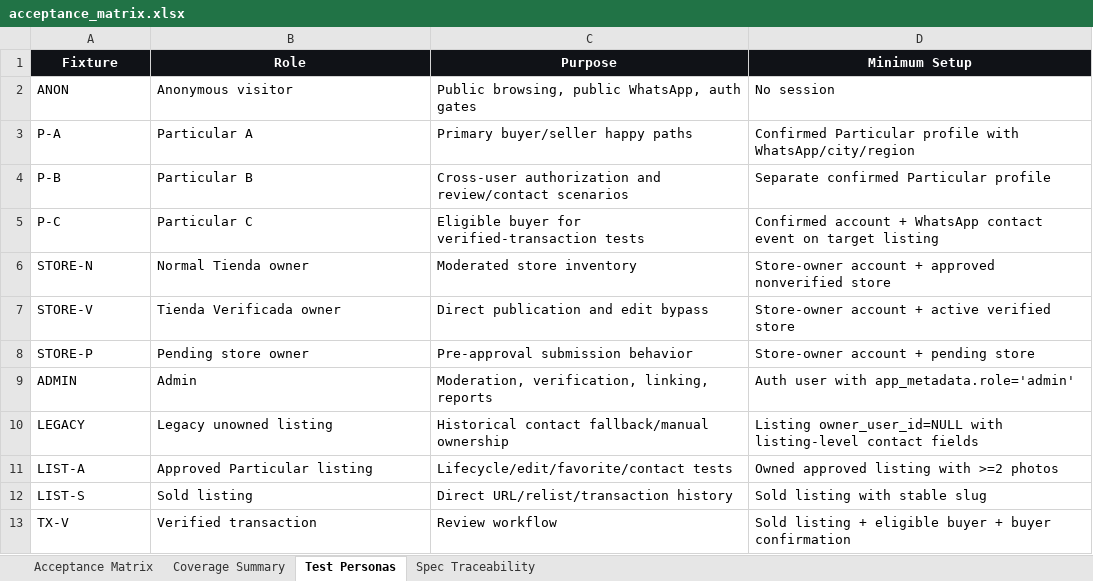
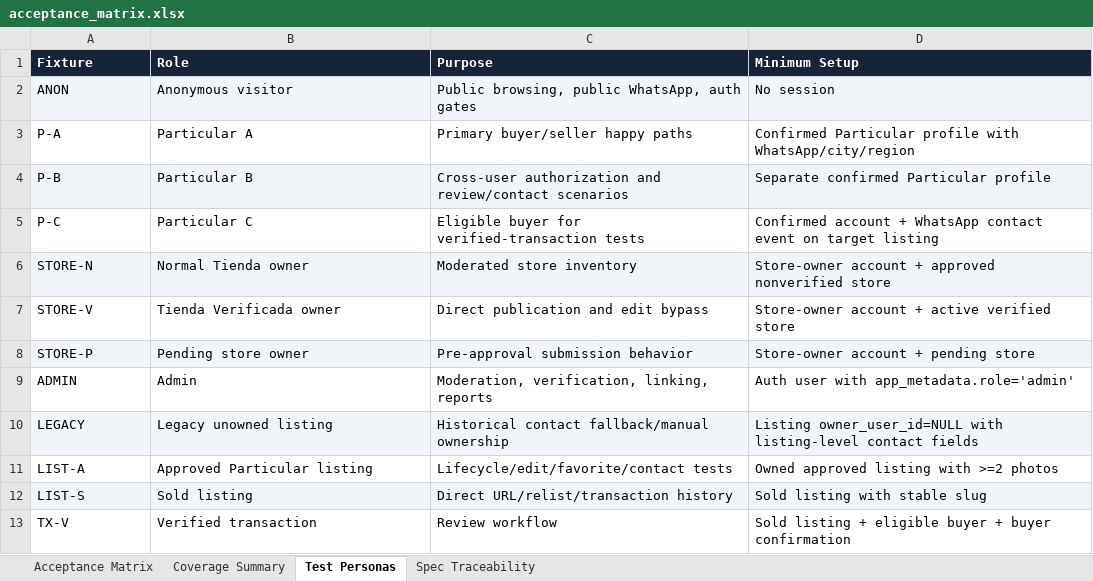
Before and after one commit to hpcamayo/mkt_instrumentos, an Excel workbook: acceptance_matrix.xlsx, sheet Test Personas, drawn as a sheet; values as stored, in another font and other column widths than the file's, no borders; table styles not drawn; the diff names each change by its address in the sheet, - before the commit and + after, or states it on an @@ line.

```diff
--- a/acceptance_matrix.xlsx (sheet Test Personas)
+++ b/acceptance_matrix.xlsx (sheet Test Personas)
@@ A1:D1 fill: #101217 → #172337, alignment: center → left @@
-A2:D2 fill: none
+A2:D2 fill: #F1F5F9
-A4:D4 fill: none
+A4:D4 fill: #F1F5F9
-A6:D6 fill: none
+A6:D6 fill: #F1F5F9
-A8:D8 fill: none
+A8:D8 fill: #F1F5F9
-A10:D10 fill: none
+A10:D10 fill: #F1F5F9
-A12:D12 fill: none
+A12:D12 fill: #F1F5F9
```
Also changed, not shown: sheet Spec Traceability, sheet Coverage Summary, sheet Acceptance Matrix, formulas that keep their value, 10 other files.
